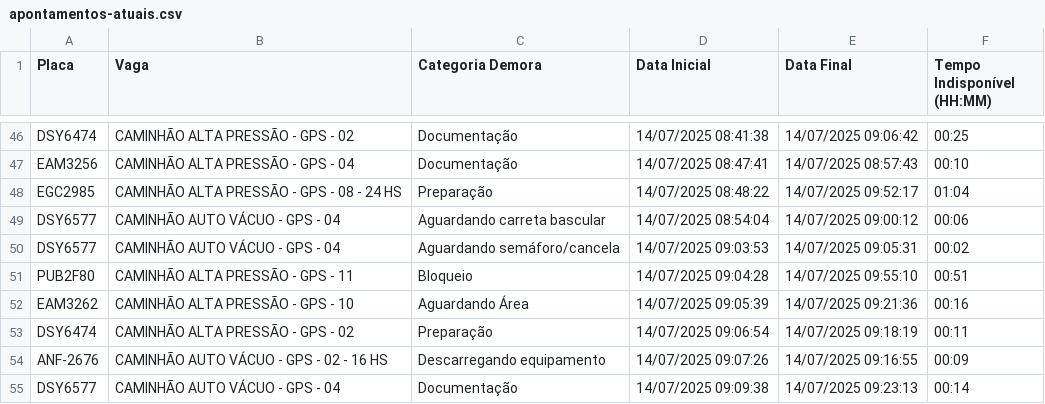
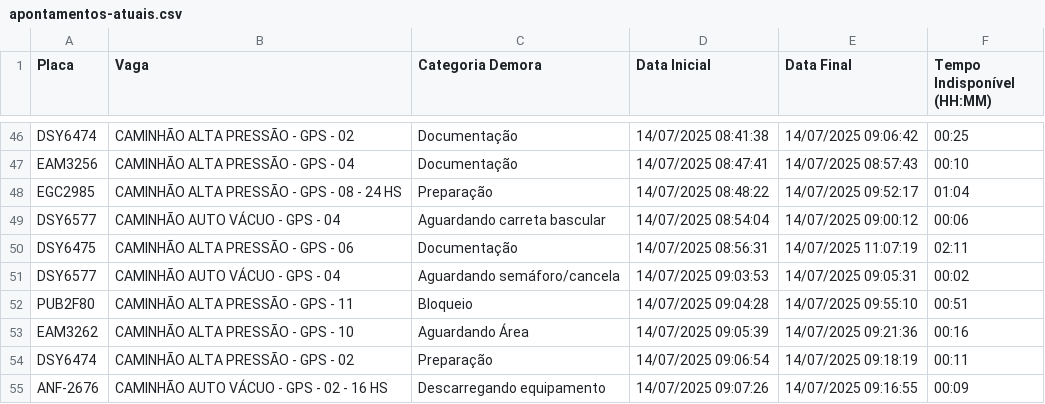
Before and after one commit to GrupoGps-Mecanizada/Banco-De-Dados, a CSV file: Apontamentos/apontamentos-atuais.csv, drawn as a sheet; only a part is shown, gaps mark what is left out; the shorter side is filled out with more unchanged rows; the diff names each change by its address in the sheet, - before the commit and + after, or states it on an @@ line.

Commit message:
🔄 Auto-refresh 7: 14/07/2025, 11:14:06 - 0 arquivos

```diff
--- a/Apontamentos/apontamentos-atuais.csv
+++ b/Apontamentos/apontamentos-atuais.csv
+row 50: DSY6475 | CAMINHÃO ALTA PRESSÃO - GPS - 06 | Documentação | 14/07/2025 08:56:31 | 14/07/2025 11:07:19 | 02:11
```
